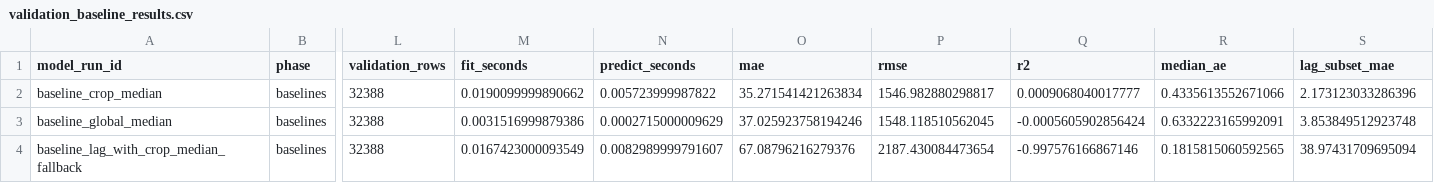
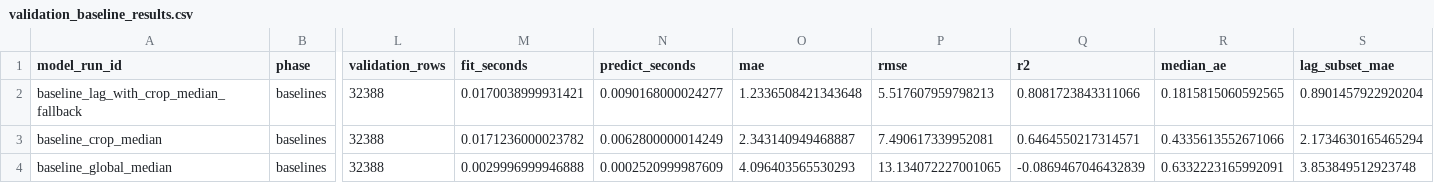
Before and after one commit to vchajan/MML1-project, a CSV file: reports/validation_baseline_results.csv, drawn as a sheet; only a part is shown, gaps mark what is left out; removed rows and columns are numbered as before the commit, all else as after; rows hold the shown columns only; the diff names each change by its address in the sheet, - before the commit and + after, or states it on an @@ line.

```diff
--- a/reports/validation_baseline_results.csv
+++ b/reports/validation_baseline_results.csv
+row 2: baseline_lag_with_crop_median_fallback | baselines | 32388 | 0.0170038999931421 | 0.0090168000024277 | 1.2336508421343648 | 5.517607959798213 | 0.8081723843311066 | 0.1815815060592565 | 0.8901457922920204
-M3 (fit_seconds): 0.0190099999890662
+M3 (fit_seconds): 0.0171236000023782
-N3 (predict_seconds): 0.005723999987822
+N3 (predict_seconds): 0.0062800000014249
-O3 (mae): 35.271541421263834
+O3 (mae): 2.343140949468887
-P3 (rmse): 1546.982880298817
+P3 (rmse): 7.490617339952081
-Q3 (r2): 0.0009068040017777
+Q3 (r2): 0.6464550217314571
-S3 (lag_subset_mae): 2.173123033286396
+S3 (lag_subset_mae): 2.1734630165465294
-M4 (fit_seconds): 0.0031516999879386
+M4 (fit_seconds): 0.0029996999946888
-N4 (predict_seconds): 0.0002715000009629
+N4 (predict_seconds): 0.0002520999987609
-O4 (mae): 37.025923758194246
+O4 (mae): 4.096403565530293
-P4 (rmse): 1548.118510562045
+P4 (rmse): 13.134072227001065
-Q4 (r2): -0.0005605902856424
+Q4 (r2): -0.0869467046432839
-row 4: baseline_lag_with_crop_median_fallback | baselines | 32388 | 0.0167423000093549 | 0.0082989999791607 | 67.08796216279376 | 2187.430084473654 | -0.997576166867146 | 0.1815815060592565 | 38.97431709695094
```
Also changed, not shown: reports/validation_feature_set_comparison.csv, reports/validation_model_results.csv, 9 other files.
